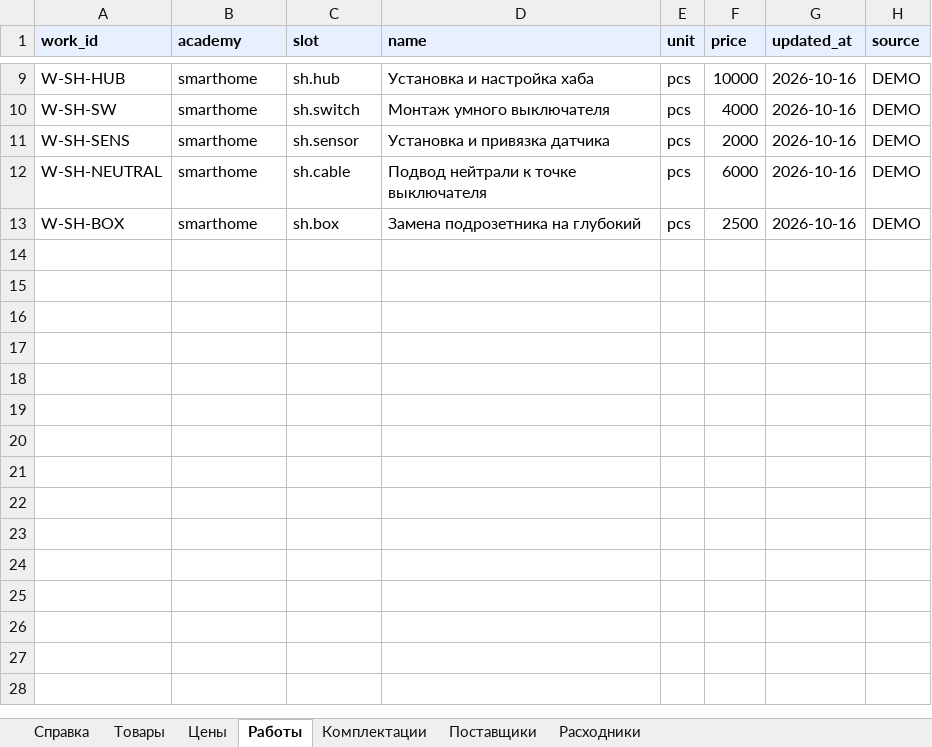
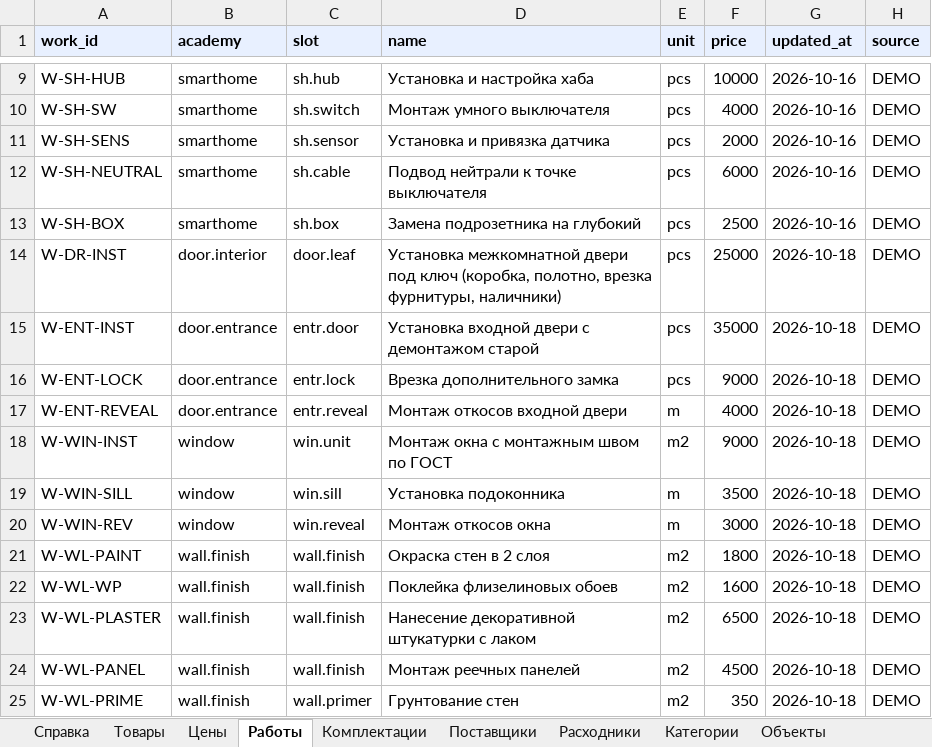
Before and after one commit to servisgorodmasterov-dot/climate-academy, an Excel workbook: docs/templates/3d-home-academy-catalog-template.xlsx, sheet Работы, drawn as a sheet; only a part is shown, gaps mark what is left out; values as stored, in another font and other column widths than the file's, no borders; the diff names each change by its address in the sheet, - before the commit and + after, or states it on an @@ line.

```diff
--- a/docs/templates/3d-home-academy-catalog-template.xlsx (sheet Работы)
+++ b/docs/templates/3d-home-academy-catalog-template.xlsx (sheet Работы)
+sheet tab: Категории
+sheet tab: Объекты
+row 14: W-DR-INST | door.interior | door.leaf | Установка межкомнатной двери под ключ (коробка, полотно, врезка фурнитуры, наличники) | pcs | 25000 | 2026-10-18 | DEMO
+row 15: W-ENT-INST | door.entrance | entr.door | Установка входной двери с демонтажом старой | pcs | 35000 | 2026-10-18 | DEMO
+row 16: W-ENT-LOCK | door.entrance | entr.lock | Врезка дополнительного замка | pcs | 9000 | 2026-10-18 | DEMO
+row 17: W-ENT-REVEAL | door.entrance | entr.reveal | Монтаж откосов входной двери | m | 4000 | 2026-10-18 | DEMO
+row 18: W-WIN-INST | window | win.unit | Монтаж окна с монтажным швом по ГОСТ | m2 | 9000 | 2026-10-18 | DEMO
+row 19: W-WIN-SILL | window | win.sill | Установка подоконника | m | 3500 | 2026-10-18 | DEMO
+row 20: W-WIN-REV | window | win.reveal | Монтаж откосов окна | m | 3000 | 2026-10-18 | DEMO
+row 21: W-WL-PAINT | wall.finish | wall.finish | Окраска стен в 2 слоя | m2 | 1800 | 2026-10-18 | DEMO
+row 22: W-WL-WP | wall.finish | wall.finish | Поклейка флизелиновых обоев | m2 | 1600 | 2026-10-18 | DEMO
+row 23: W-WL-PLASTER | wall.finish | wall.finish | Нанесение декоративной штукатурки с лаком | m2 | 6500 | 2026-10-18 | DEMO
+row 24: W-WL-PANEL | wall.finish | wall.finish | Монтаж реечных панелей | m2 | 4500 | 2026-10-18 | DEMO
+row 25: W-WL-PRIME | wall.finish | wall.primer | Грунтование стен | m2 | 350 | 2026-10-18 | DEMO
```
Also changed, not shown: sheet Товары, sheet Цены, sheet Комплектации, sheet Поставщики, sheet Справка, other sheet tabs, 13 other files.
